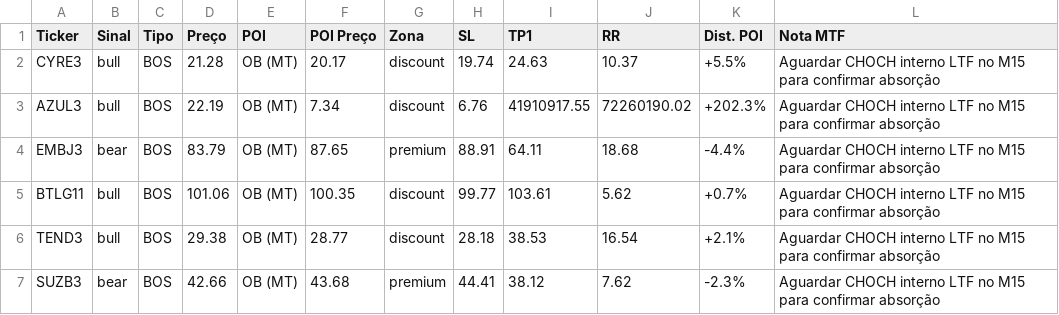
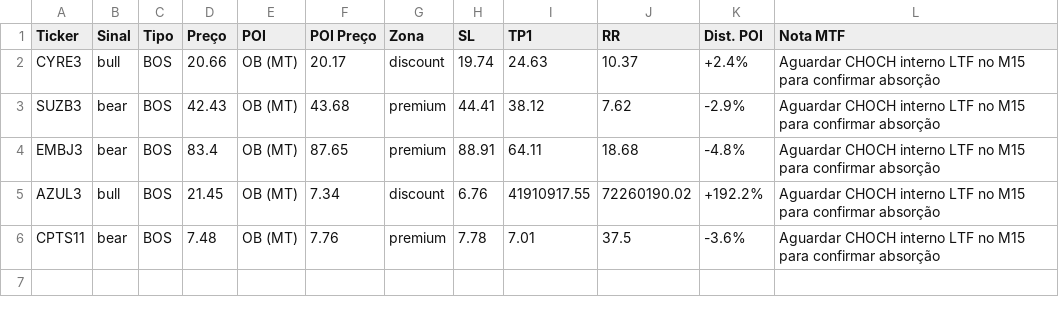
Before and after one commit to julianimmj/SMC-v3.0, a CSV file: latest_scan.csv, drawn as a sheet.

Commit message:
bot: upload resultados diarios [skip ci]

```diff
--- a/latest_scan.csv
+++ b/latest_scan.csv
@@ -1,7 +1,6 @@
 Ticker,Sinal,Tipo,Preço,POI,POI Preço,Zona,SL,TP1,RR,Dist. POI,Nota MTF
-CYRE3,bull,BOS,21.28,OB (MT),20.17,discount,19.74,24.63,10.37,+5.5%,Aguardar CHOCH interno LTF no M15 para confirmar absorção
-AZUL3,bull,BOS,22.19,OB (MT),7.34,discount,6.76,41910917.55,72260190.02,+202.3%,Aguardar CHOCH interno LTF no M15 para confirmar absorção
-EMBJ3,bear,BOS,83.79,OB (MT),87.65,premium,88.91,64.11,18.68,-4.4%,Aguardar CHOCH interno LTF no M15 para confirmar absorção
-BTLG11,bull,BOS,101.06,OB (MT),100.35,discount,99.77,103.61,5.62,+0.7%,Aguardar CHOCH interno LTF no M15 para confirmar absorção
-TEND3,bull,BOS,29.38,OB (MT),28.77,discount,28.18,38.53,16.54,+2.1%,Aguardar CHOCH interno LTF no M15 para confirmar absorção
-SUZB3,bear,BOS,42.66,OB (MT),43.68,premium,44.41,38.12,7.62,-2.3%,Aguardar CHOCH interno LTF no M15 para confirmar absorção
+CYRE3,bull,BOS,20.66,OB (MT),20.17,discount,19.74,24.63,10.37,+2.4%,Aguardar CHOCH interno LTF no M15 para confirmar absorção
+SUZB3,bear,BOS,42.43,OB (MT),43.68,premium,44.41,38.12,7.62,-2.9%,Aguardar CHOCH interno LTF no M15 para confirmar absorção
+EMBJ3,bear,BOS,83.4,OB (MT),87.65,premium,88.91,64.11,18.68,-4.8%,Aguardar CHOCH interno LTF no M15 para confirmar absorção
+AZUL3,bull,BOS,21.45,OB (MT),7.34,discount,6.76,41910917.55,72260190.02,+192.2%,Aguardar CHOCH interno LTF no M15 para confirmar absorção
+CPTS11,bear,BOS,7.48,OB (MT),7.76,premium,7.78,7.01,37.5,-3.6%,Aguardar CHOCH interno LTF no M15 para confirmar absorção
```
